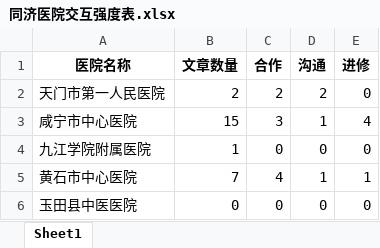
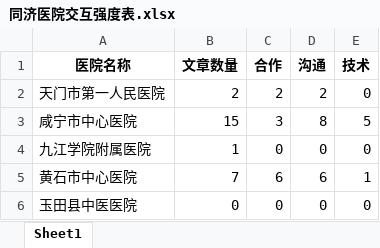
Before and after one commit to Qinluyi/GIS_ShiXi, an Excel workbook: Data/qly/华科同济医院/同济医院交互强度表.xlsx, sheet Sheet1, drawn as a sheet; values as stored, in another font and other column widths than the file's, no borders; the diff names each change by its address in the sheet, - before the commit and + after, or states it on an @@ line.

```diff
--- a/Data/qly/华科同济医院/同济医院交互强度表.xlsx (sheet Sheet1)
+++ b/Data/qly/华科同济医院/同济医院交互强度表.xlsx (sheet Sheet1)
-E1: 进修
+E1: 技术
-D3 (沟通): 1
+D3 (沟通): 8
-E3 (技术): 4
+E3 (技术): 5
-C5 (合作): 4
+C5 (合作): 6
-D5 (沟通): 1
+D5 (沟通): 6
```
Also changed, not shown: Data/qly/华科同济医院/同济医院搜索结果.xlsx, Data/qly/湖北省中医院/湖北省中医院高校医联体交互强度表.xlsx, 2 other files.
